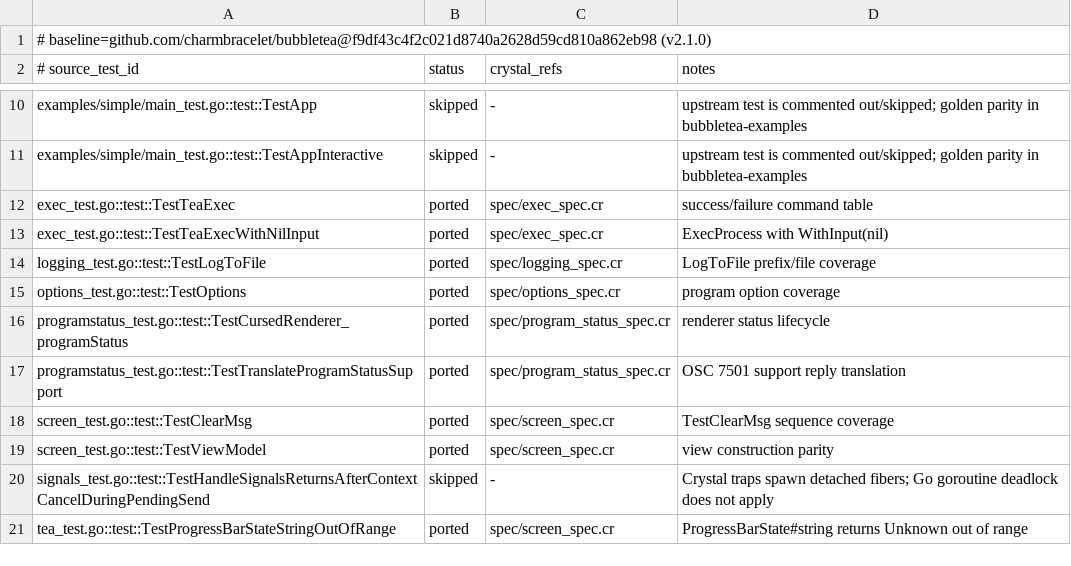
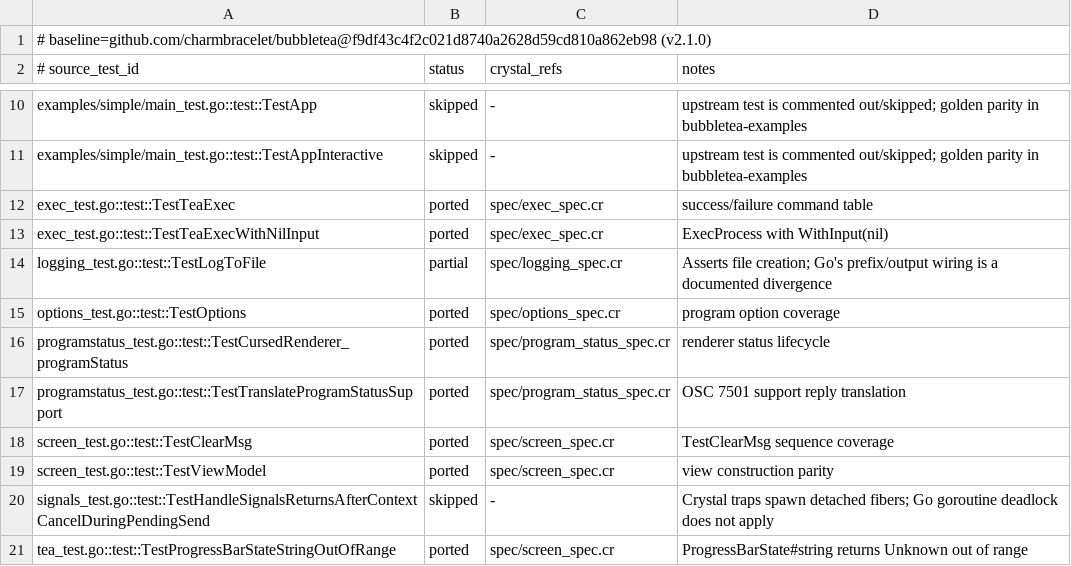
Before and after one commit to dsisnero/bubbletea.cr, a TSV file: plans/inventory/go_test_parity.tsv, drawn as a sheet; only a part is shown, gaps mark what is left out.

Commit message:
docs(parity): record the ledger composition and the logging divergence
- ledgers: the 237 `examples/` + `tutorials/` symbols move from `missing` to
  `skipped` with a rationale — those programs live in the `bubbletea-examples`
  submodule, so the shard's own API is 372 `ported`, 1 `partial` (LogToFile),
  0 `missing`
- `LogToFile`/`TestLogToFile` are marked `partial`: Crystal has no settable
  process-wide logger, so `log_to_file` only opens the file and
  `log_to_file_with` configures a caller-supplied `LogOptionsSetter`; the dead
  no-op prefix block in `src/tea/logging.cr` becomes a comment saying so
- plans/parity.md: new "Ledger composition" section plus a Known Divergences
  row for the logging wiring; resume/last-known-state counts updated
- program_status.cr: document that the query resolves to
  `RequestProgramStatusSupportMsg` and only a reply becomes
  `ProgramStatusSupportMsg`
- CHANGELOG: the 2.1.0 notes drop the raw-OSC phrase and gain a "Fixed" entry
  for the support-query echo

Gates: make format / make lint / make test (159 examples) / make check-parity

```diff
--- a/plans/inventory/go_test_parity.tsv
+++ b/plans/inventory/go_test_parity.tsv
@@ -13,3 +13,3 @@ exec_test.go::test::TestTeaExec	ported	spec/exec_spec.cr	success/failure command
 exec_test.go::test::TestTeaExecWithNilInput	ported	spec/exec_spec.cr	ExecProcess with WithInput(nil)
-logging_test.go::test::TestLogToFile	ported	spec/logging_spec.cr	LogToFile prefix/file coverage
+logging_test.go::test::TestLogToFile	partial	spec/logging_spec.cr	Asserts file creation; Go's prefix/output wiring is a documented divergence
 options_test.go::test::TestOptions	ported	spec/options_spec.cr	program option coverage
```
Also changed, not shown: 6 other files.
